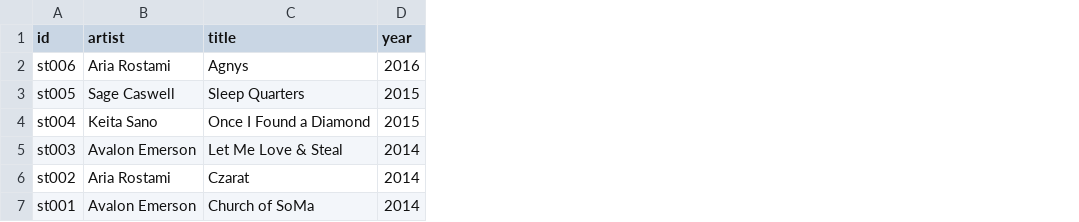
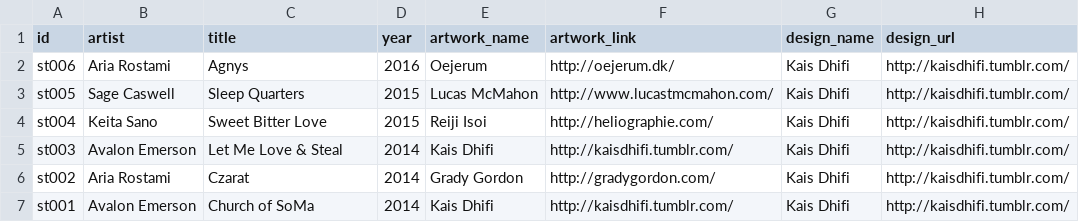
Before and after one commit to guillaumegaluz/springtheory, a CSV file: data/releases.csv, drawn as a sheet; the diff names each change by its address in the sheet, - before the commit and + after, or states it on an @@ line.

```diff
--- a/data/releases.csv
+++ b/data/releases.csv
+column E (artwork_name), rows 2-7: Oejerum | Lucas McMahon | Reiji Isoi | Kais Dhifi | Grady Gordon | Kais Dhifi
+column F (artwork_link), rows 2-7: http://oejerum.dk/ | http://www.lucastmcmahon.com/ | http://heliographie.com/ | http://kaisdhifi.tumblr.com/ | http://gradygordon.com/ | http://kaisdhifi.tumblr.com/
+column G (design_name), rows 2-7: all Kais Dhifi
+column H (design_url), rows 2-7: all http://kaisdhifi.tumblr.com/
-C4 (title): Once I Found a Diamond
+C4 (title): Sweet Bitter Love
```
Also changed, not shown: 5 other files.
